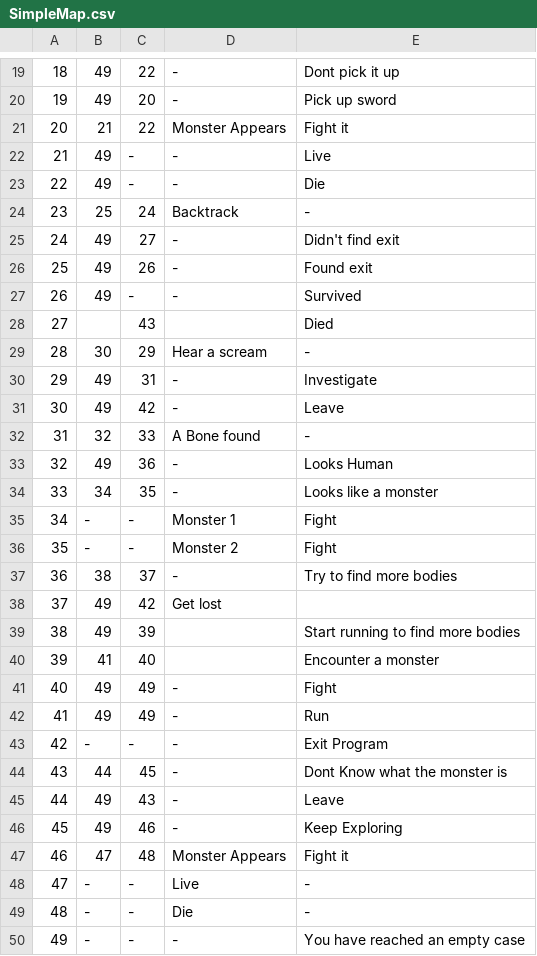
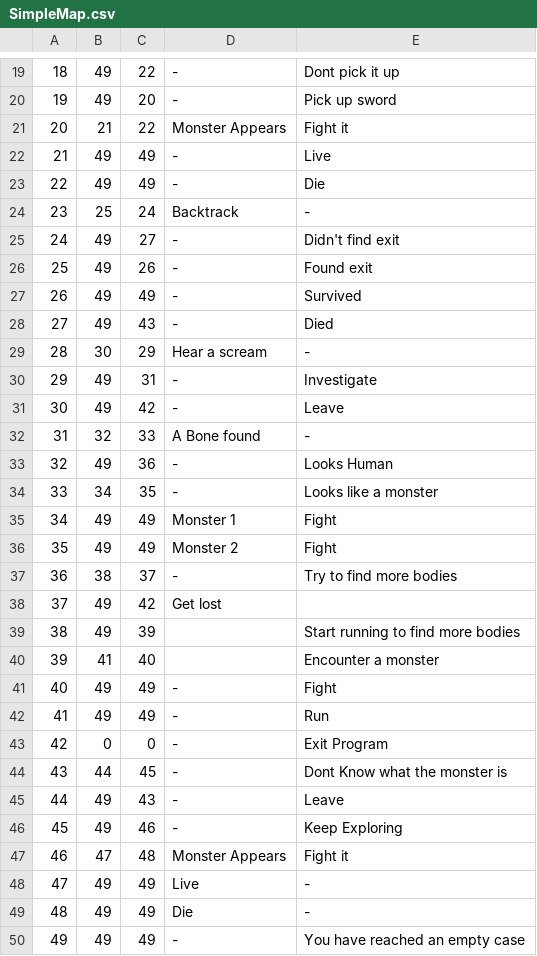
Before and after one commit to UP945169/JavaCoursework, a CSV file: out/production/JavaCourseWork/CSVFiles/SimpleMap.csv, drawn as a sheet; only a part is shown, gaps mark what is left out; the diff covers the shown part only; the diff names each change by its address in the sheet, - before the commit and + after, or states it on an @@ line.

```diff
--- a/out/production/JavaCourseWork/CSVFiles/SimpleMap.csv
+++ b/out/production/JavaCourseWork/CSVFiles/SimpleMap.csv
-C22:C23: -
+C22:C23: 49
-C27: -
+C27: 49
-B28: (empty)
+B28: 49
-D28: (empty)
+D28: -
-B35:B36: -
+B35:B36: 49
-C35:C36: -
+C35:C36: 49
-B43: -
+B43: 0
-C43: -
+C43: 0
-B48:B50: -
+B48:B50: 49
-C48:C50: -
+C48:C50: 49
```
Also changed, not shown: 2 edited cells elsewhere in this file, src/CSVFiles/SimpleMap.csv, 2 other files.
